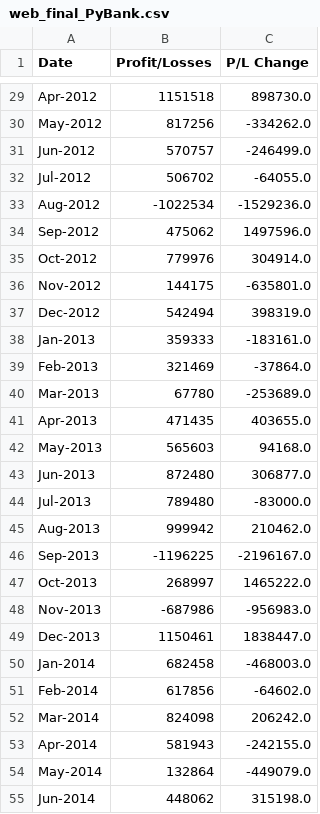
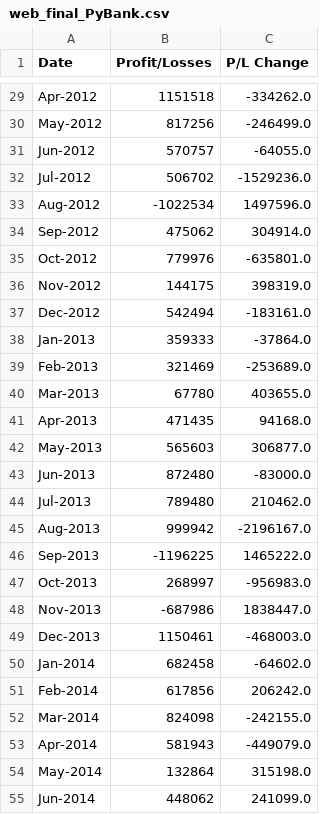
Before and after one commit to loriepeach1/python-challenge, a CSV file: PyBank/web_final_PyBank.csv, drawn as a sheet; only a part is shown, gaps mark what is left out; the diff covers the shown part only; the diff names each change by its address in the sheet, - before the commit and + after, or states it on an @@ line.

```diff
--- a/PyBank/web_final_PyBank.csv
+++ b/PyBank/web_final_PyBank.csv
-C29 (P/L Change): 898730.0
+C29 (P/L Change): -334262.0
-C30 (P/L Change): -334262.0
+C30 (P/L Change): -246499.0
-C31 (P/L Change): -246499.0
+C31 (P/L Change): -64055.0
-C32 (P/L Change): -64055.0
+C32 (P/L Change): -1529236.0
-C33 (P/L Change): -1529236.0
+C33 (P/L Change): 1497596.0
-C34 (P/L Change): 1497596.0
+C34 (P/L Change): 304914.0
-C35 (P/L Change): 304914.0
+C35 (P/L Change): -635801.0
-C36 (P/L Change): -635801.0
+C36 (P/L Change): 398319.0
-C37 (P/L Change): 398319.0
+C37 (P/L Change): -183161.0
-C38 (P/L Change): -183161.0
+C38 (P/L Change): -37864.0
-C39 (P/L Change): -37864.0
+C39 (P/L Change): -253689.0
-C40 (P/L Change): -253689.0
+C40 (P/L Change): 403655.0
-C41 (P/L Change): 403655.0
+C41 (P/L Change): 94168.0
-C42 (P/L Change): 94168.0
+C42 (P/L Change): 306877.0
-C43 (P/L Change): 306877.0
+C43 (P/L Change): -83000.0
-C44 (P/L Change): -83000.0
+C44 (P/L Change): 210462.0
-C45 (P/L Change): 210462.0
+C45 (P/L Change): -2196167.0
-C46 (P/L Change): -2196167.0
+C46 (P/L Change): 1465222.0
-C47 (P/L Change): 1465222.0
+C47 (P/L Change): -956983.0
-C48 (P/L Change): -956983.0
+C48 (P/L Change): 1838447.0
-C49 (P/L Change): 1838447.0
+C49 (P/L Change): -468003.0
-C50 (P/L Change): -468003.0
+C50 (P/L Change): -64602.0
-C51 (P/L Change): -64602.0
+C51 (P/L Change): 206242.0
-C52 (P/L Change): 206242.0
+C52 (P/L Change): -242155.0
-C53 (P/L Change): -242155.0
+C53 (P/L Change): -449079.0
-C54 (P/L Change): -449079.0
+C54 (P/L Change): 315198.0
-C55 (P/L Change): 315198.0
+C55 (P/L Change): 241099.0
```
Also changed, not shown: 1 removed row and 58 edited cells elsewhere in this file, 6 other files.
